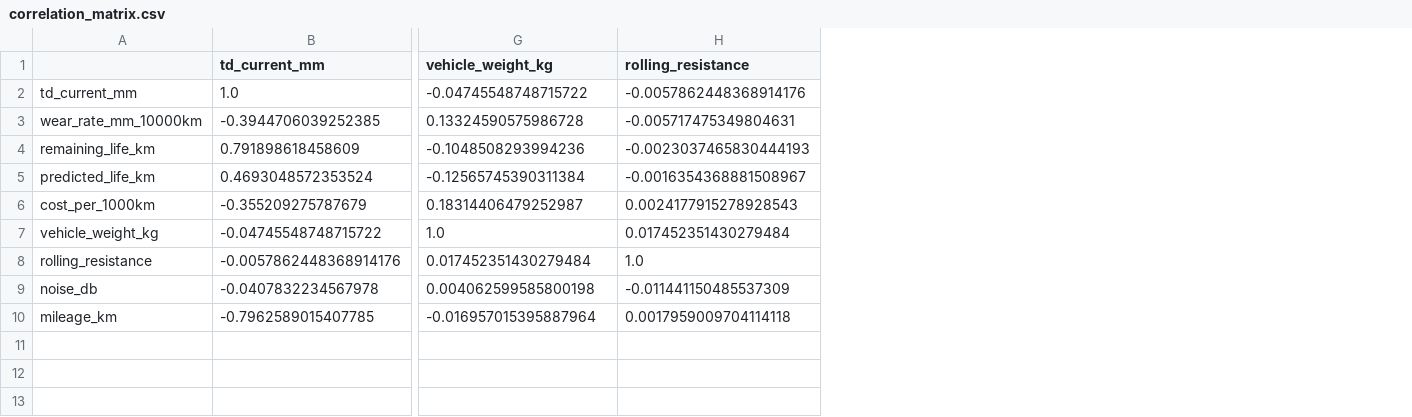
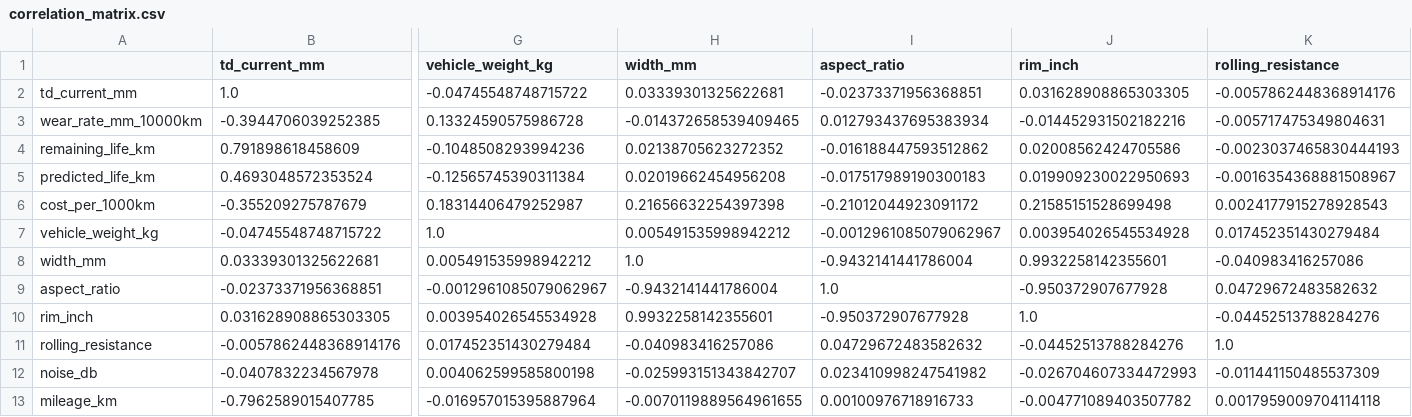
Before and after one commit to JoseCCFerreira/tyrewear-intelligence, a CSV file: data/outputs/correlation_matrix.csv, drawn as a sheet; only a part is shown, gaps mark what is left out; rows hold the shown columns only; the diff names each change by its address in the sheet, - before the commit and + after, or states it on an @@ line.

Commit message:
feat: add tyre size intelligence and real reference data

```diff
--- a/data/outputs/correlation_matrix.csv
+++ b/data/outputs/correlation_matrix.csv
+column H (width_mm), rows 2-7: 0.03339301325622681 | -0.014372658539409465 | 0.02138705623272352 | 0.02019662454956208 | 0.21656632254397398 | 0.005491535998942212; rows 11-13: -0.040983416257086 | -0.025993151343842707 | -0.0070119889564961655
+column I (aspect_ratio), rows 2-7: -0.02373371956368851 | 0.012793437695383934 | -0.016188447593512862 | -0.017517989190300183 | -0.21012044923091172 | -0.0012961085079062967; rows 11-13: 0.04729672483582632 | 0.023410998247541982 | 0.00100976718916733
+column J (rim_inch), rows 2-7: 0.031628908865303305 | -0.014452931502182216 | 0.02008562424705586 | 0.019909230022950693 | 0.21585151528699498 | 0.003954026545534928; rows 11-13: -0.04452513788284276 | -0.026704607334472993 | -0.004771089403507782
+row 8: width_mm | 0.03339301325622681 | 0.005491535998942212 | 1.0 | -0.9432141441786004 | 0.9932258142355601 | -0.040983416257086
+row 9: aspect_ratio | -0.02373371956368851 | -0.0012961085079062967 | -0.9432141441786004 | 1.0 | -0.950372907677928 | 0.04729672483582632
+row 10: rim_inch | 0.031628908865303305 | 0.003954026545534928 | 0.9932258142355601 | -0.950372907677928 | 1.0 | -0.04452513788284276
```
Also changed, not shown: data/outputs/cluster_summary.csv, data/outputs/hypothesis_tests.csv, 29 other files.
